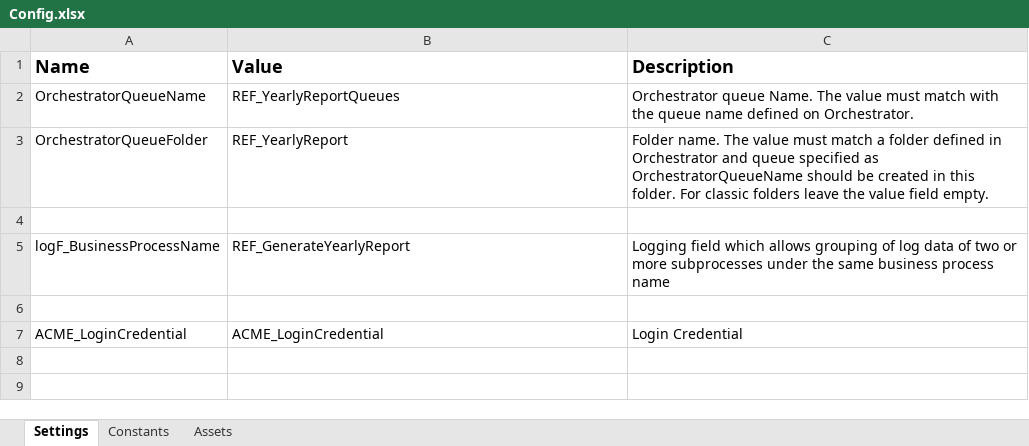
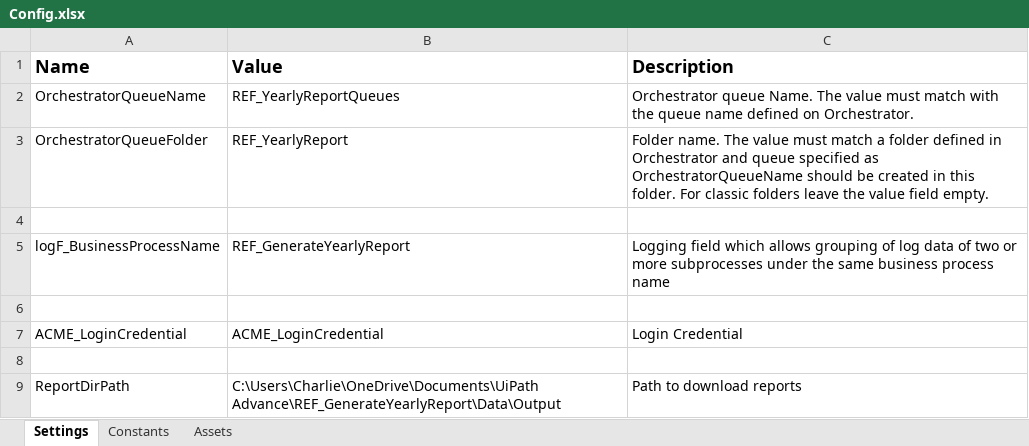
Before and after one commit to matanguihanCharl/REF_GenerateYearlyReport, an Excel workbook: Data/Config.xlsx, sheet Settings, drawn as a sheet; values as stored, in another font and other column widths than the file's, no borders; the diff names each change by its address in the sheet, - before the commit and + after, or states it on an @@ line.

Commit message:
Added System1_DownloadMonthlyReport, System1_GetClientDetails , System1_ReturnToDashboard xaml files

```diff
--- a/Data/Config.xlsx (sheet Settings)
+++ b/Data/Config.xlsx (sheet Settings)
+row 8: (empty)
+row 9: ReportDirPath | C:\Users\Charlie\OneDrive\Documents\UiPath Advance\REF_GenerateYearlyReport\Data\Output | Path to download reports
```
Also changed, not shown: 15 other files.
